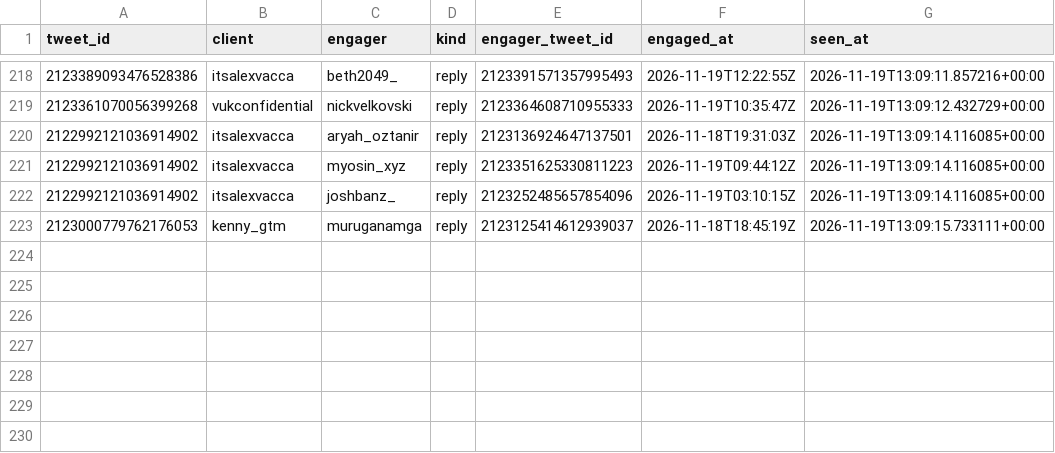
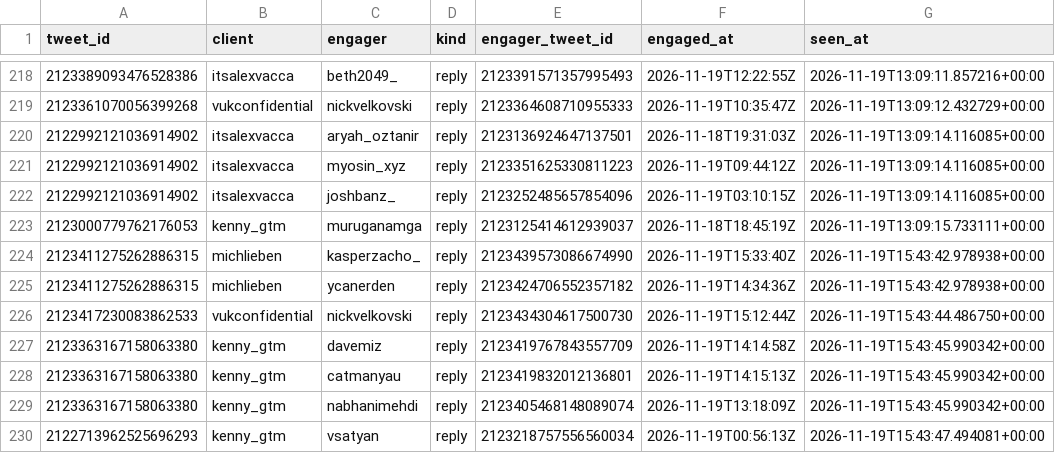
Before and after one commit to Sai-Prashanth123/Audience-Seeding, a CSV file: data/ledger/post_engagers.csv, drawn as a sheet; only a part is shown, gaps mark what is left out.

```diff
--- a/data/ledger/post_engagers.csv
+++ b/data/ledger/post_engagers.csv
@@ -223 +223,8 @@ tweet_id,client,engager,kind,engager_tweet_id,engaged_at,seen_at
 2123000779762176053,kenny_gtm,muruganamga,reply,2123125414612939037,2026-11-18T18:45:19Z,2026-11-19T13:09:15.733111+00:00
+2123411275262886315,michlieben,kasperzacho_,reply,2123439573086674990,2026-11-19T15:33:40Z,2026-11-19T15:43:42.978938+00:00
+2123411275262886315,michlieben,ycanerden,reply,2123424706552357182,2026-11-19T14:34:36Z,2026-11-19T15:43:42.978938+00:00
+2123417230083862533,vukconfidential,nickvelkovski,reply,2123434304617500730,2026-11-19T15:12:44Z,2026-11-19T15:43:44.486750+00:00
+2123363167158063380,kenny_gtm,davemiz,reply,2123419767843557709,2026-11-19T14:14:58Z,2026-11-19T15:43:45.990342+00:00
+2123363167158063380,kenny_gtm,catmanyau,reply,2123419832012136801,2026-11-19T14:15:13Z,2026-11-19T15:43:45.990342+00:00
+2123363167158063380,kenny_gtm,nabhanimehdi,reply,2123405468148089074,2026-11-19T13:18:09Z,2026-11-19T15:43:45.990342+00:00
+2122713962525696293,kenny_gtm,vsatyan,reply,2123218757556560034,2026-11-19T00:56:13Z,2026-11-19T15:43:47.494081+00:00
```
Also changed, not shown: data/ledger/snapshots.csv, reports/1D_live.csv, 7 other files.
